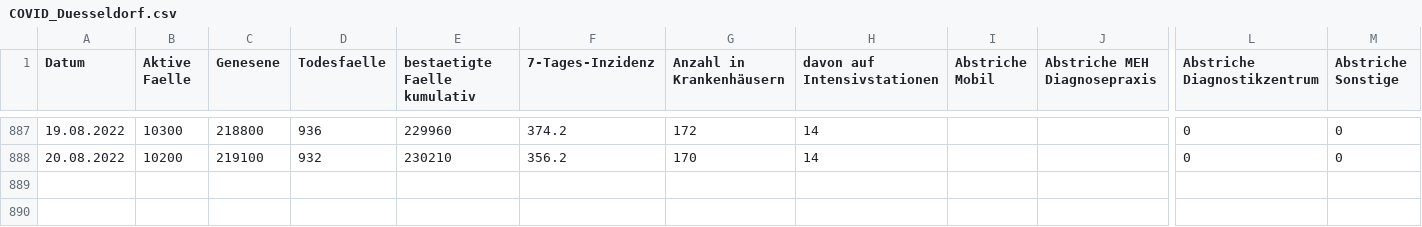
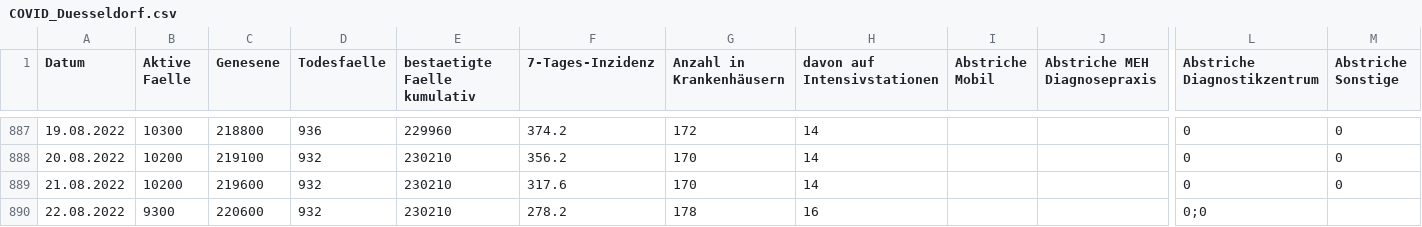
Before and after one commit to opendataddorf/od-resources, a CSV file: COVID_Duesseldorf.csv, drawn as a sheet; only a part is shown, gaps mark what is left out; rows hold the shown columns only; the diff names each change by its address in the sheet, - before the commit and + after, or states it on an @@ line.

Commit message:
Update COVID_Duesseldorf.csv

```diff
--- a/COVID_Duesseldorf.csv
+++ b/COVID_Duesseldorf.csv
+row 889: 21.08.2022 | 10200 | 219600 | 932 | 230210 | 317.6 | 170 | 14 |  |  | 0 | 0
+row 890: 22.08.2022 | 9300 | 220600 | 932 | 230210 | 278.2 | 178 | 16 |  |  | 0;0
```
